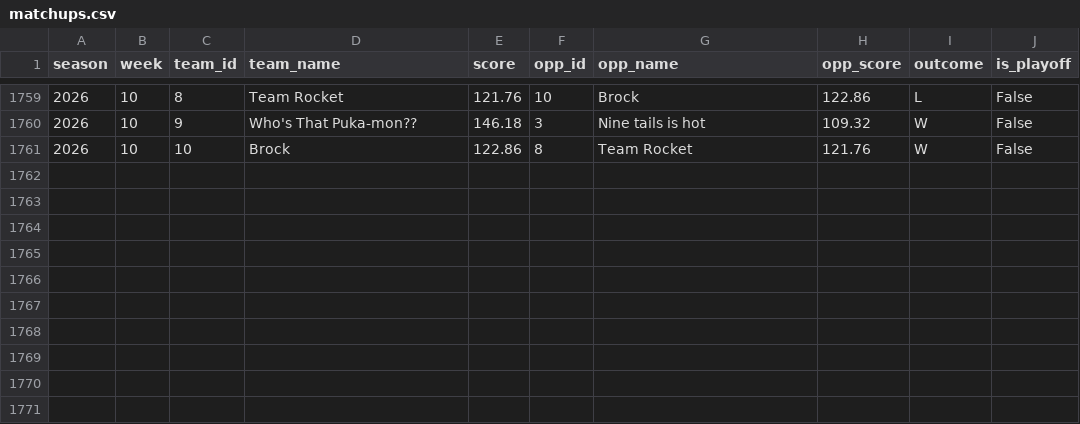
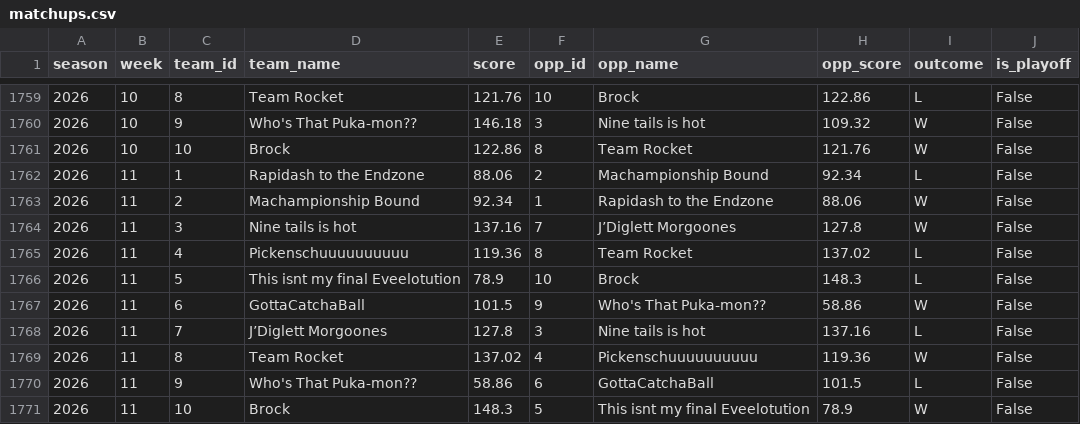
Before and after one commit to JMKniss/we-are-how-u-mean, a CSV file: data/archive/matchups.csv, drawn as a sheet; only a part is shown, gaps mark what is left out; the diff names each change by its address in the sheet, - before the commit and + after, or states it on an @@ line.

```diff
--- a/data/archive/matchups.csv
+++ b/data/archive/matchups.csv
+row 1762: 2026 | 11 | 1 | Rapidash to the Endzone | 88.06 | 2 | Machampionship Bound | 92.34 | L | False
+row 1763: 2026 | 11 | 2 | Machampionship Bound | 92.34 | 1 | Rapidash to the Endzone | 88.06 | W | False
+row 1764: 2026 | 11 | 3 | Nine tails is hot | 137.16 | 7 | J’Diglett Morgoones | 127.8 | W | False
+row 1765: 2026 | 11 | 4 | Pickenschuuuuuuuuuu | 119.36 | 8 | Team Rocket | 137.02 | L | False
+row 1766: 2026 | 11 | 5 | This isnt my final Eveelotution | 78.9 | 10 | Brock | 148.3 | L | False
+row 1767: 2026 | 11 | 6 | GottaCatchaBall | 101.5 | 9 | Who's That Puka-mon?? | 58.86 | W | False
+row 1768: 2026 | 11 | 7 | J’Diglett Morgoones | 127.8 | 3 | Nine tails is hot | 137.16 | L | False
+row 1769: 2026 | 11 | 8 | Team Rocket | 137.02 | 4 | Pickenschuuuuuuuuuu | 119.36 | W | False
+row 1770: 2026 | 11 | 9 | Who's That Puka-mon?? | 58.86 | 6 | GottaCatchaBall | 101.5 | L | False
+row 1771: 2026 | 11 | 10 | Brock | 148.3 | 5 | This isnt my final Eveelotution | 78.9 | W | False
```
Also changed, not shown: data/archive/rosters.csv, data/archive/trade_grades.csv, 12 other files.
